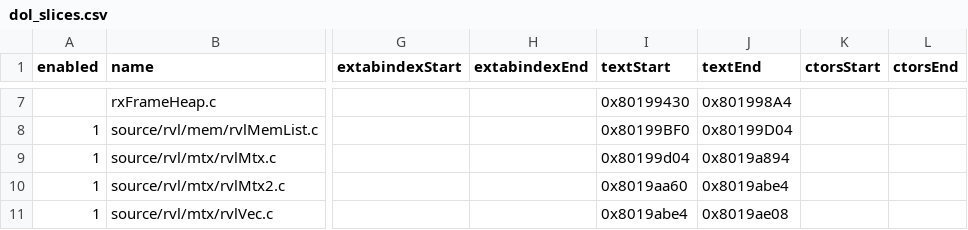
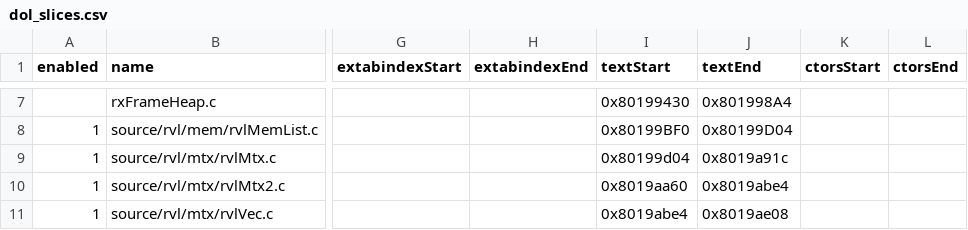
Before and after one commit to riidefi/mkw, a CSV file: pack/dol_slices.csv, drawn as a sheet; only a part is shown, gaps mark what is left out; the diff names each change by its address in the sheet, - before the commit and + after, or states it on an @@ line.

```diff
--- a/pack/dol_slices.csv
+++ b/pack/dol_slices.csv
-J9 (textEnd): 0x8019a894
+J9 (textEnd): 0x8019a91c
```
Also changed, not shown: 4 other files.
